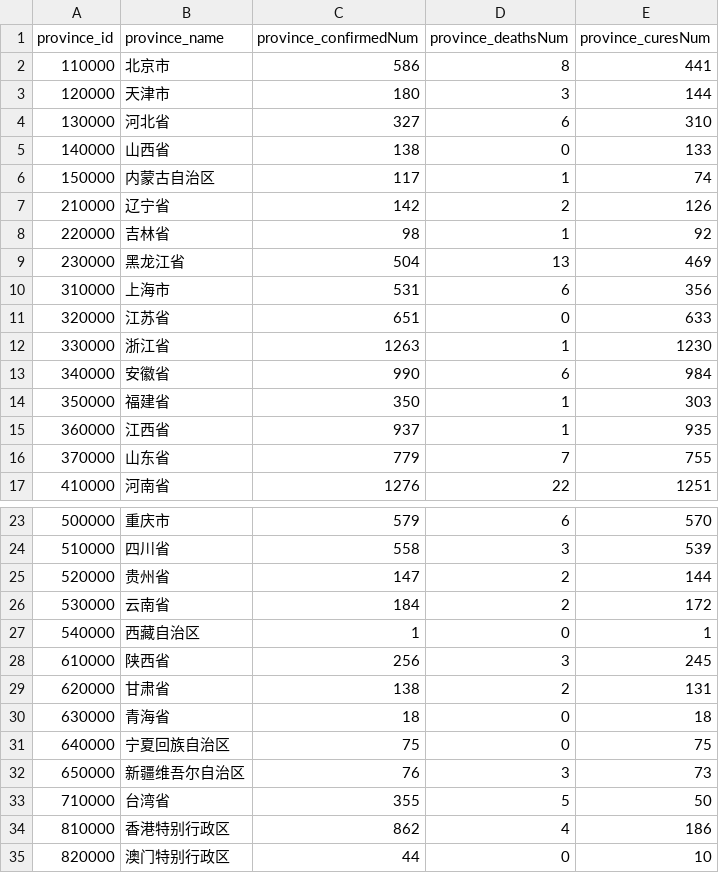
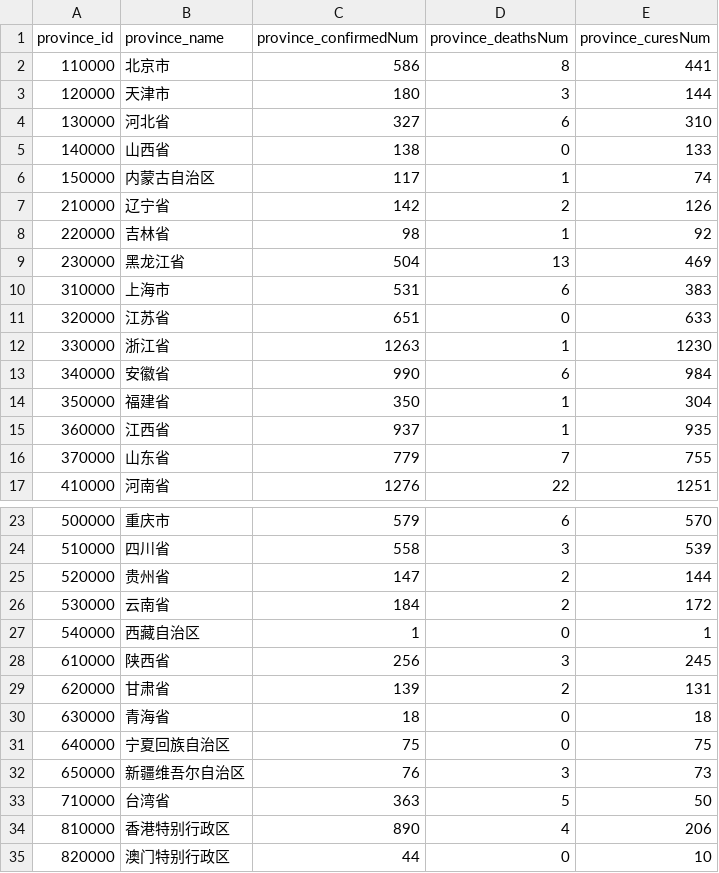
Before and after one commit to chuanchang/COVID-21, a CSV file: data/COVID19_province.csv, drawn as a sheet; only a part is shown, gaps mark what is left out.

```diff
--- a/data/COVID19_province.csv
+++ b/data/COVID19_province.csv
@@ -9,3 +9,3 @@ province_id,province_name,province_confirmedNum,province_deathsNum,province_cure
 230000,黑龙江省,504,13,469
-310000,上海市,531,6,356
+310000,上海市,531,6,383
 320000,江苏省,651,0,633
@@ -13,3 +13,3 @@ province_id,province_name,province_confirmedNum,province_deathsNum,province_cure
 340000,安徽省,990,6,984
-350000,福建省,350,1,303
+350000,福建省,350,1,304
 360000,江西省,937,1,935
@@ -28,3 +28,3 @@ province_id,province_name,province_confirmedNum,province_deathsNum,province_cure
 610000,陕西省,256,3,245
-620000,甘肃省,138,2,131
+620000,甘肃省,139,2,131
 630000,青海省,18,0,18
@@ -32,4 +32,4 @@ province_id,province_name,province_confirmedNum,province_deathsNum,province_cure
 650000,新疆维吾尔自治区,76,3,73
-710000,台湾省,355,5,50
-810000,香港特别行政区,862,4,186
+710000,台湾省,363,5,50
+810000,香港特别行政区,890,4,206
 820000,澳门特别行政区,44,0,10
```
Also changed, not shown: data/COVID19_city.csv, data/COVID19_distinct.csv, 44 other files.
